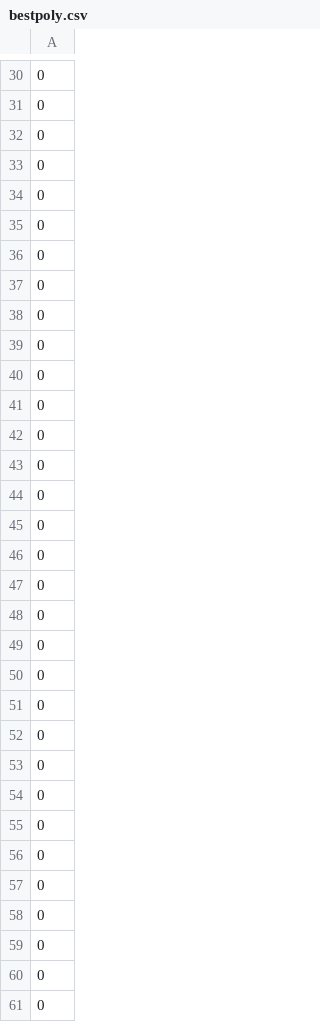
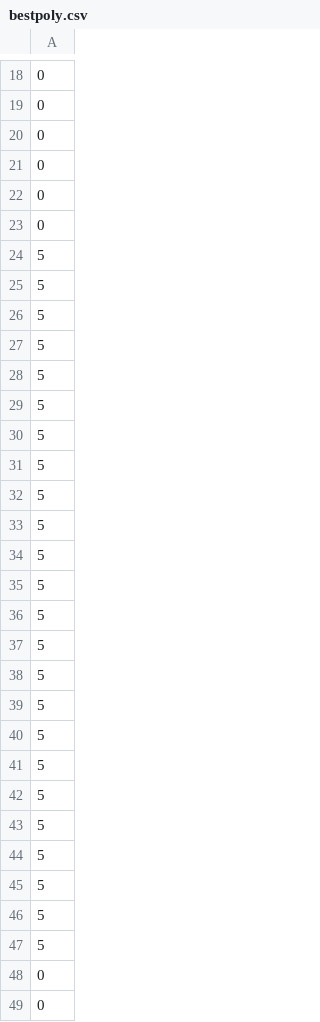
Before and after one commit to murphyslaw357/Chapter3, a CSV file: bestpoly.csv, drawn as a sheet; only a part is shown, gaps mark what is left out; the shorter side is filled out with more unchanged rows; the diff covers the shown part only.

```diff
--- a/bestpoly.csv
+++ b/bestpoly.csv
@@ -35,14 +23,26 @@
 0
-0
-0
-0
-0
-0
-0
-0
-0
-0
-0
-0
-0
+5
+5
+5
+5
+5
+5
+5
+5
+5
+5
+5
+5
+5
+5
+5
+5
+5
+5
+5
+5
+5
+5
+5
+5
 0
```
Also changed, not shown: 12 removed rows elsewhere in this file, convergeCurrents.csv, polyerr.csv, 8 other files.
